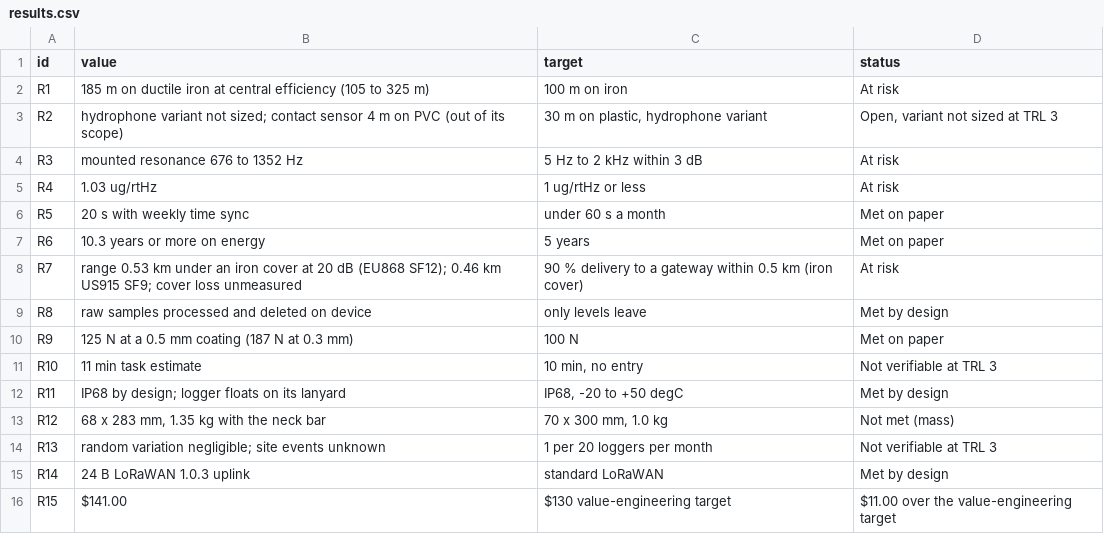
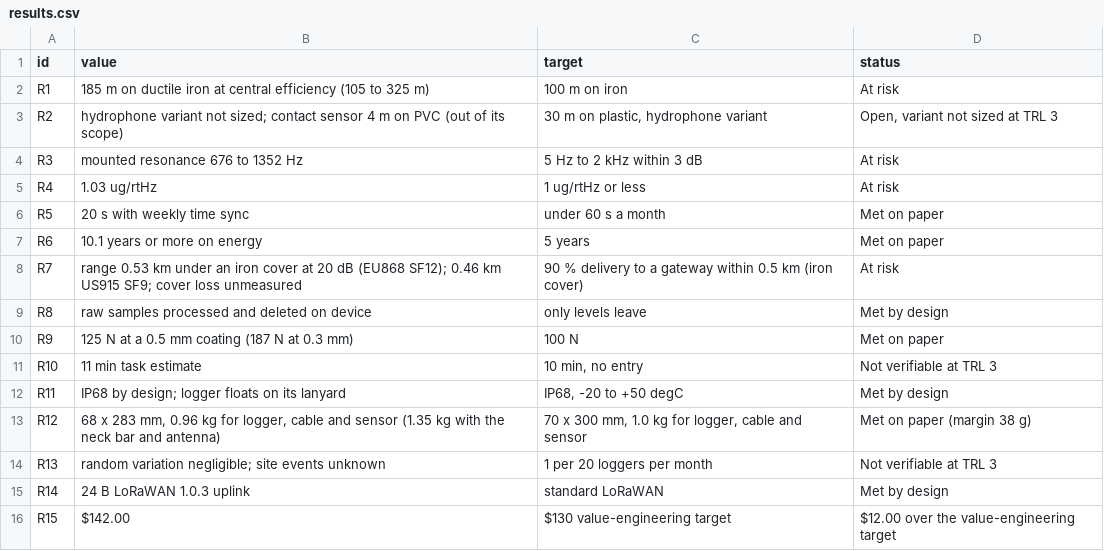
Before and after one commit to BoujeeEnjinia1701/leaklisten, a CSV file: docs/04-calcs/results.csv, drawn as a sheet.

```diff
--- a/docs/04-calcs/results.csv
+++ b/docs/04-calcs/results.csv
@@ -6,3 +6,3 @@ R4,1.03 ug/rtHz,1 ug/rtHz or less,At risk
 R5,20 s with weekly time sync,under 60 s a month,Met on paper
-R6,10.3 years or more on energy,5 years,Met on paper
+R6,10.1 years or more on energy,5 years,Met on paper
 R7,range 0.53 km under an iron cover at 20 dB (EU868 SF12); 0.46 km US915 SF9; cover loss unmeasured,90 % delivery to a gateway within 0.5 km (iron cover),At risk
@@ -12,5 +12,5 @@ R10,11 min task estimate,"10 min, no entry",Not verifiable at TRL 3
 R11,IP68 by design; logger floats on its lanyard,"IP68, -20 to +50 degC",Met by design
-R12,"68 x 283 mm, 1.35 kg with the neck bar","70 x 300 mm, 1.0 kg",Not met (mass)
+R12,"68 x 283 mm, 0.96 kg for logger, cable and sensor (1.35 kg with the neck bar and antenna)","70 x 300 mm, 1.0 kg for logger, cable and sensor",Met on paper (margin 38 g)
 R13,random variation negligible; site events unknown,1 per 20 loggers per month,Not verifiable at TRL 3
 R14,24 B LoRaWAN 1.0.3 uplink,standard LoRaWAN,Met by design
-R15,$141.00,$130 value-engineering target,$11.00 over the value-engineering target
+R15,$142.00,$130 value-engineering target,$12.00 over the value-engineering target
```
Also changed, not shown: bom/bom.csv, 52 other files.
